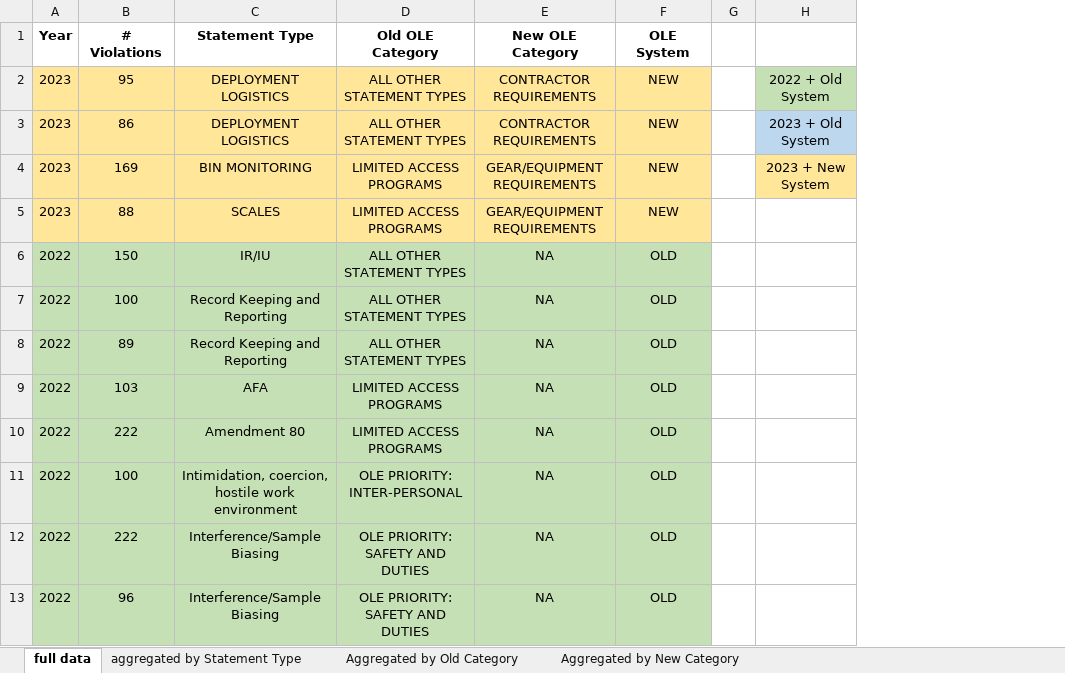
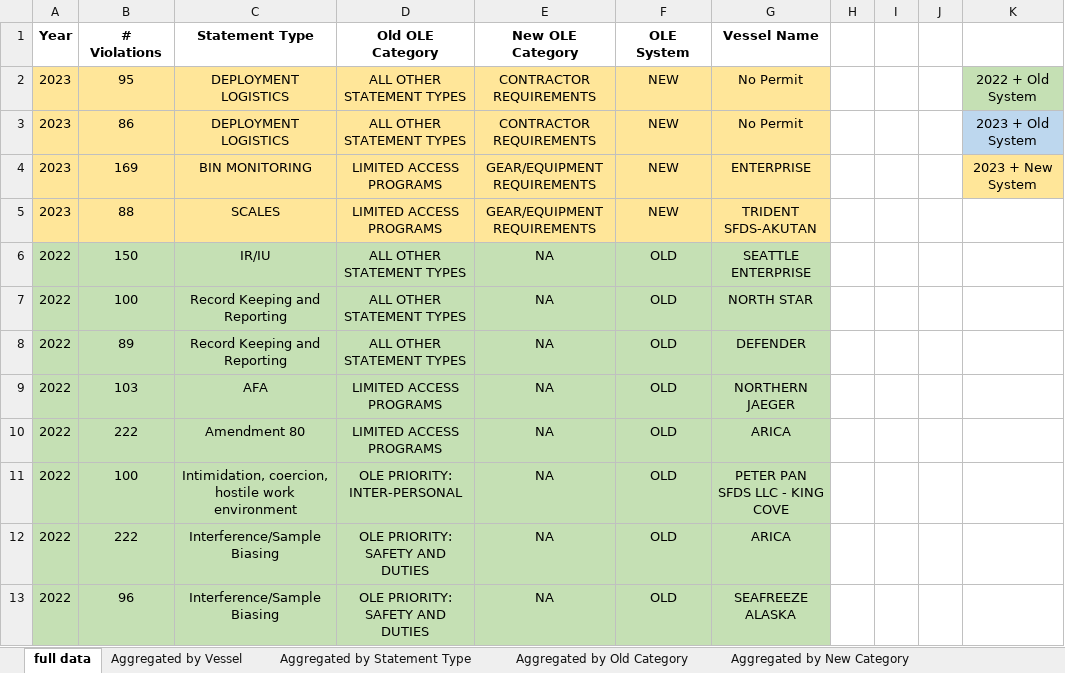
Before and after one commit to noaa-afsc/observer-report, an Excel workbook: high_violations_per_statement.xlsx, sheet full data, drawn as a sheet; only a part is shown; values as stored, in another font and other column widths than the file's, no borders; the diff names each change by its address in the sheet, - before the commit and + after, or states it on an @@ line.

Commit message:
Update high_violations_per_statement.xlsx

```diff
--- a/high_violations_per_statement.xlsx (sheet full data)
+++ b/high_violations_per_statement.xlsx (sheet full data)
-sheet tab: aggregated by Statement Type
+sheet tab: Aggregated by Statement Type
+sheet tab: Aggregated by Vessel
+column G (Vessel Name), rows 2-13: No Permit | No Permit | ENTERPRISE | TRIDENT SFDS-AKUTAN | SEATTLE ENTERPRISE | NORTH STAR | DEFENDER | NORTHERN JAEGER | ARICA | PETER PAN SFDS LLC - KING COVE | ARICA | SEAFREEZE ALASKA
+column I, empty
+column J, empty
```
Also changed, not shown: sheet Aggregated by Statement Type, sheet Aggregated by New Category, sheet Aggregated by Old Category.
